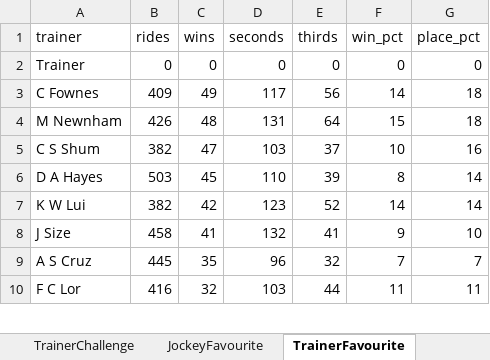
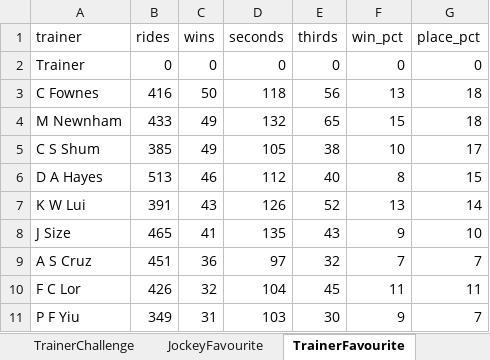
Before and after one commit to a40856/Claudehkjc, an Excel workbook: data/raw/2026-04-29_HV.xlsx, sheet TrainerFavourite, drawn as a sheet; only a part is shown; values as stored, in another font and other column widths than the file's, no borders; the diff covers the shown part only; the diff names each change by its address in the sheet, - before the commit and + after, or states it on an @@ line.

```diff
--- a/data/raw/2026-04-29_HV.xlsx (sheet TrainerFavourite)
+++ b/data/raw/2026-04-29_HV.xlsx (sheet TrainerFavourite)
-B3 (rides): 409
+B3 (rides): 416
-C3 (wins): 49
+C3 (wins): 50
-D3 (seconds): 117
+D3 (seconds): 118
-F3 (win_pct): 14
+F3 (win_pct): 13
-B4 (rides): 426
+B4 (rides): 433
-C4 (wins): 48
+C4 (wins): 49
-D4 (seconds): 131
+D4 (seconds): 132
-E4 (thirds): 64
+E4 (thirds): 65
-B5 (rides): 382
+B5 (rides): 385
-C5 (wins): 47
+C5 (wins): 49
-D5 (seconds): 103
+D5 (seconds): 105
-E5 (thirds): 37
+E5 (thirds): 38
-G5 (place_pct): 16
+G5 (place_pct): 17
-B6 (rides): 503
+B6 (rides): 513
-C6 (wins): 45
+C6 (wins): 46
-D6 (seconds): 110
+D6 (seconds): 112
-E6 (thirds): 39
+E6 (thirds): 40
-G6 (place_pct): 14
+G6 (place_pct): 15
-B7 (rides): 382
+B7 (rides): 391
-C7 (wins): 42
+C7 (wins): 43
-D7 (seconds): 123
+D7 (seconds): 126
-F7 (win_pct): 14
+F7 (win_pct): 13
-B8 (rides): 458
+B8 (rides): 465
-D8 (seconds): 132
+D8 (seconds): 135
-E8 (thirds): 41
+E8 (thirds): 43
-B9 (rides): 445
+B9 (rides): 451
-C9 (wins): 35
+C9 (wins): 36
-D9 (seconds): 96
+D9 (seconds): 97
-B10 (rides): 416
+B10 (rides): 426
-D10 (seconds): 103
+D10 (seconds): 104
-E10 (thirds): 44
+E10 (thirds): 45
+row 11: P F Yiu | 349 | 31 | 103 | 30 | 9 | 7
```
Also changed, not shown: 7 added rows, 2 removed rows and 32 edited cells elsewhere in this sheet, sheet TrainerChallenge, sheet JockeyChallenge, sheet JockeyRanking, sheet TrainerRanking, sheet JockeyFavourite, sheet RaceCard, 6 more sheets, 5 other files.
